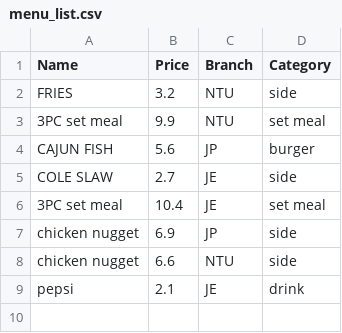
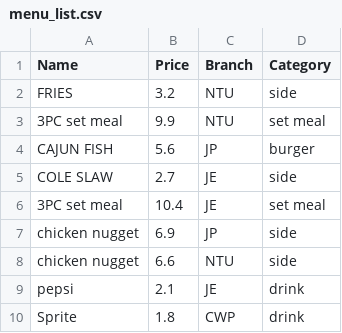
Before and after one commit to Theawmaster/2002_FOMS_AY23-24-S2-, a CSV file: FOMS/src/utilities/data/menu_list.csv, drawn as a sheet; the diff names each change by its address in the sheet, - before the commit and + after, or states it on an @@ line.

Commit message:
Updated add menu for manager

```diff
--- a/FOMS/src/utilities/data/menu_list.csv
+++ b/FOMS/src/utilities/data/menu_list.csv
+row 10: Sprite | 1.8 | CWP | drink
```
Also changed, not shown: FOMS/src/utilities/data/staff_list.csv, 2 other files.
